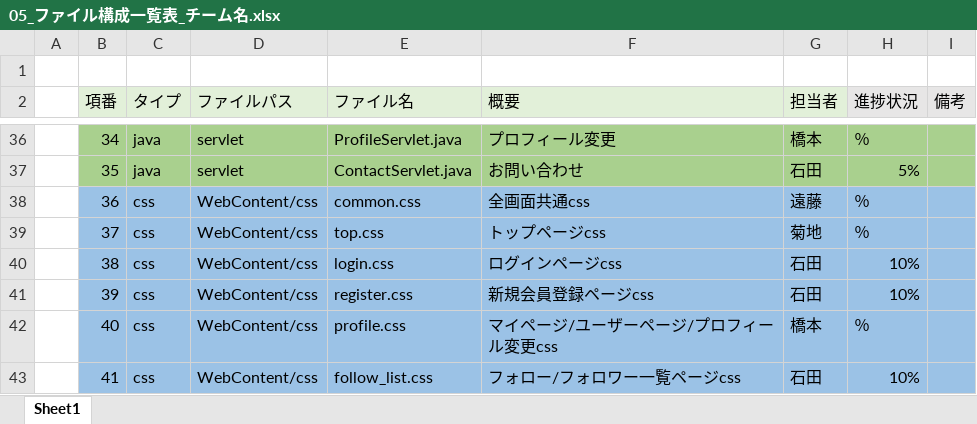
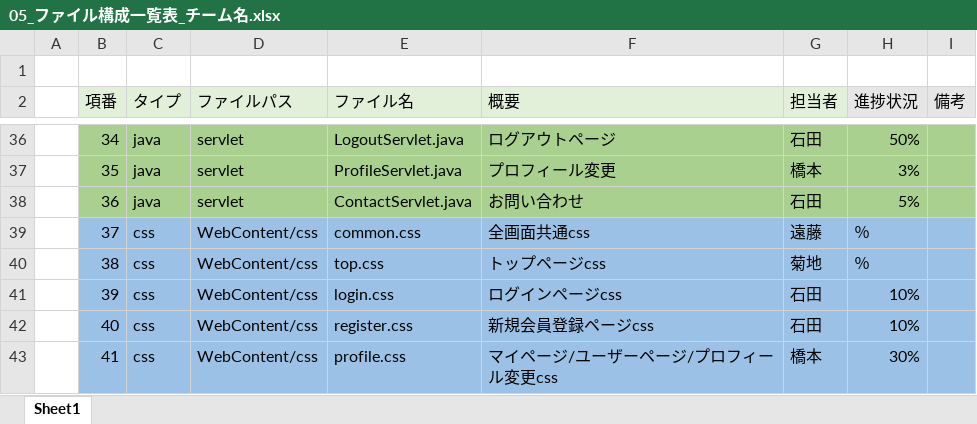
Before and after one commit to dojo2022/B-3, an Excel workbook: doc/05_ファイル構成一覧表_チーム名.xlsx, sheet Sheet1, drawn as a sheet; only a part is shown, gaps mark what is left out; values as stored, in another font and other column widths than the file's, no borders; the diff covers the shown part only; the diff names each change by its address in the sheet, - before the commit and + after, or states it on an @@ line.

Commit message:
my user profileEdit

```diff
--- a/doc/05_ファイル構成一覧表_チーム名.xlsx (sheet Sheet1)
+++ b/doc/05_ファイル構成一覧表_チーム名.xlsx (sheet Sheet1)
-E36 (ファイル名): ProfileServlet.java
+E36 (ファイル名): LogoutServlet.java
-F36 (概要): プロフィール変更
+F36 (概要): ログアウトページ
-G36 (担当者): 橋本
+G36 (担当者): 石田
-H36 (進捗状況): ％
+H36 (進捗状況): 50%
-E37 (ファイル名): ContactServlet.java
+E37 (ファイル名): ProfileServlet.java
-F37 (概要): お問い合わせ
+F37 (概要): プロフィール変更
-G37 (担当者): 石田
+G37 (担当者): 橋本
-H37 (進捗状況): 5%
+H37 (進捗状況): 3%
-B38:I38 fill: #9BC2E6
+B38:I38 fill: #A9D08E
-C38 (タイプ): css
+C38 (タイプ): java
-D38 (ファイルパス): WebContent/css
+D38 (ファイルパス): servlet
-E38 (ファイル名): common.css
+E38 (ファイル名): ContactServlet.java
-F38 (概要): 全画面共通css
+F38 (概要): お問い合わせ
-G38 (担当者): 遠藤
+G38 (担当者): 石田
-H38 (進捗状況): ％
+H38 (進捗状況): 5%
-E39 (ファイル名): top.css
+E39 (ファイル名): common.css
-F39 (概要): トップページcss
+F39 (概要): 全画面共通css
-G39 (担当者): 菊地
+G39 (担当者): 遠藤
-E40 (ファイル名): login.css
+E40 (ファイル名): top.css
-F40 (概要): ログインページcss
+F40 (概要): トップページcss
-G40 (担当者): 石田
+G40 (担当者): 菊地
-H40 (進捗状況): 10%
+H40 (進捗状況): ％
-E41 (ファイル名): register.css
+E41 (ファイル名): login.css
-F41 (概要): 新規会員登録ページcss
+F41 (概要): ログインページcss
-E42 (ファイル名): profile.css
+E42 (ファイル名): register.css
-F42 (概要): マイページ/ユーザーページ/プロフィール変更css
+F42 (概要): 新規会員登録ページcss
-G42 (担当者): 橋本
+G42 (担当者): 石田
-H42 (進捗状況): ％
+H42 (進捗状況): 10%
-E43 (ファイル名): follow_list.css
+E43 (ファイル名): profile.css
-F43 (概要): フォロー/フォロワー一覧ページcss
+F43 (概要): マイページ/ユーザーページ/プロフィール変更css
-G43 (担当者): 石田
+G43 (担当者): 橋本
-H43 (進捗状況): 10%
+H43 (進捗状況): 30%
```
Also changed, not shown: 1 added row, 135 edited cells and cell formats elsewhere in this sheet, 5 other files.
